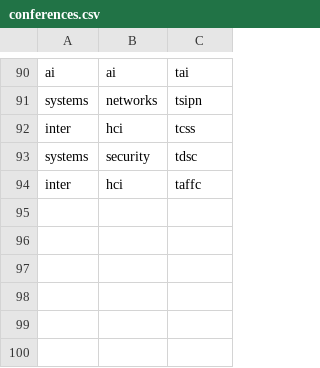
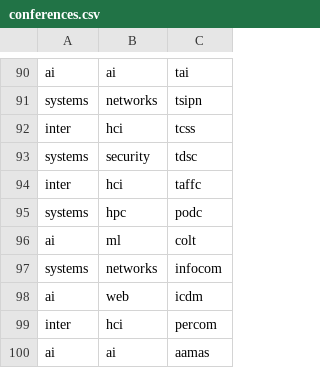
Before and after one commit to eigengravy/ocsr, a CSV file: examples/conferences.csv, drawn as a sheet; only a part is shown, gaps mark what is left out; the diff names each change by its address in the sheet, - before the commit and + after, or states it on an @@ line.

Commit message:
Update conference list

```diff
--- a/examples/conferences.csv
+++ b/examples/conferences.csv
+row 95: systems | hpc | podc
+row 96: ai | ml | colt
+row 97: systems | networks | infocom
+row 98: ai | web | icdm
+row 99: inter | hci | percom
+row 100: ai | ai | aamas
```
Also changed, not shown: 1 other file.
